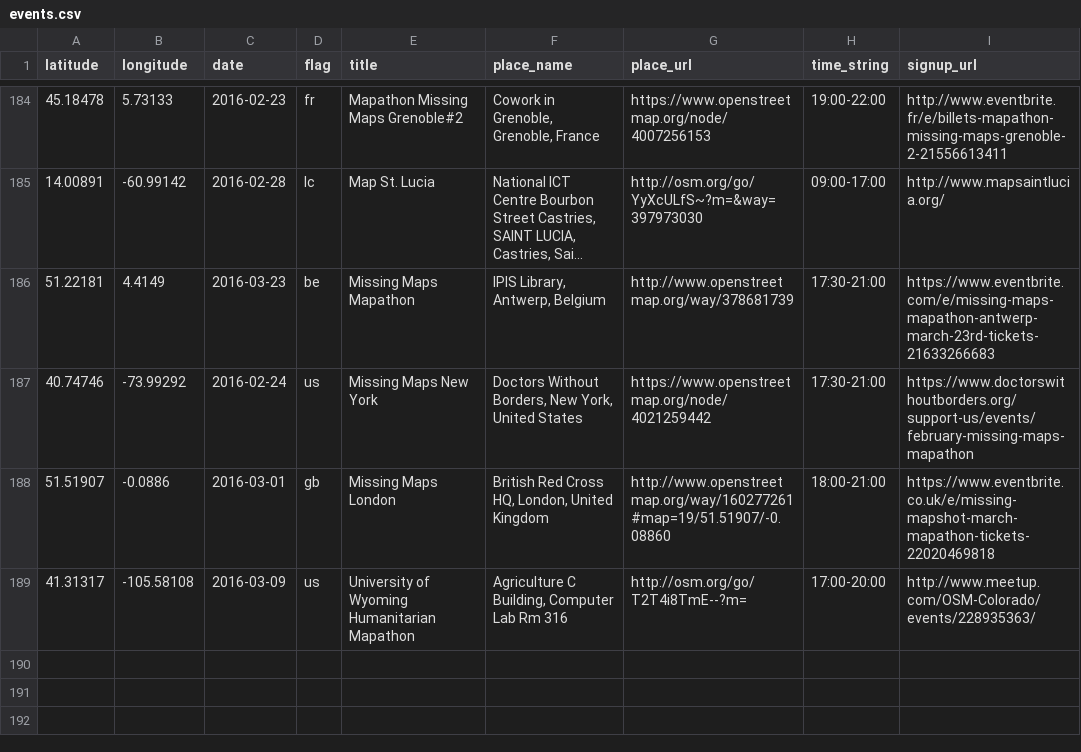
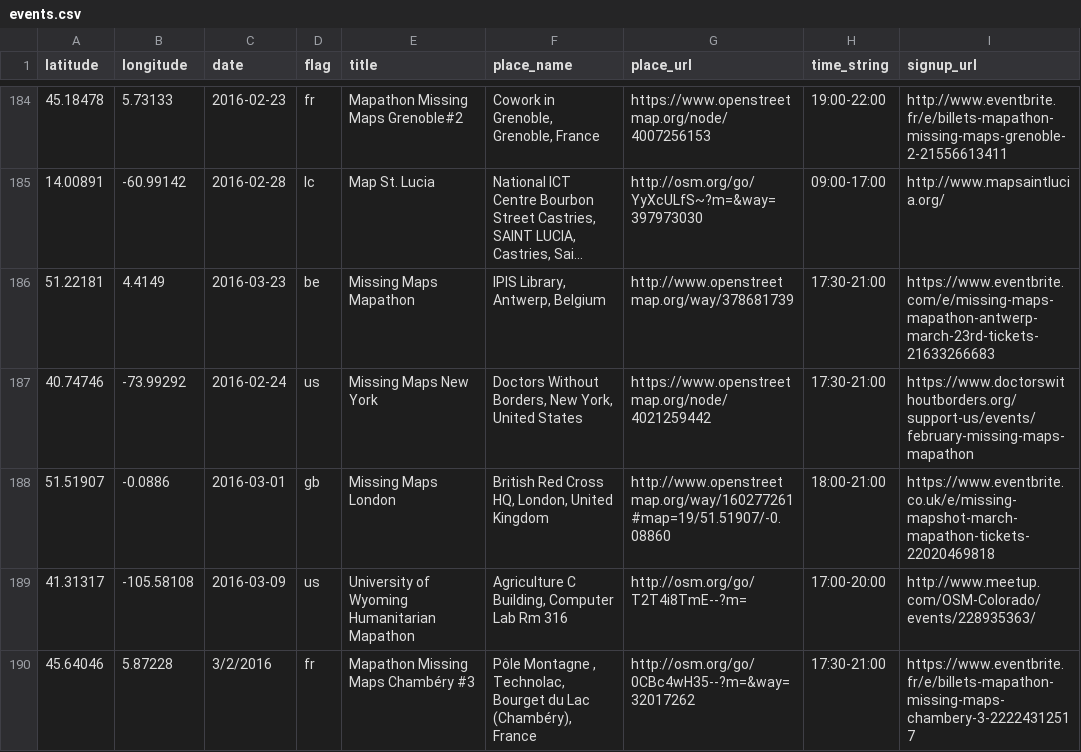
Before and after one commit to MissingMaps/missingmaps.github.io, a CSV file: app/_data/events.csv, drawn as a sheet; only a part is shown, gaps mark what is left out; long unchanged cells end in ….

Commit message:
update chambery mm mapathon
added mapathon

```diff
--- a/app/_data/events.csv
+++ b/app/_data/events.csv
@@ -189 +189,2 @@ latitude,longitude,date,flag,title,place_name,place_url,time_string,signup_url
 41.31317,-105.58108,2016-03-09,us,University of Wyoming Humanitarian Mapathon,"Agriculture C Building, Computer Lab Rm 316",http://osm.org/go/T2T4i8TmE--?m=,17:00-20:00,http://www.meetup.com/OSM-Colorado/events/228935363/
+45.64046,5.87228,3/2/2016,fr,Mapathon Missing Maps Chambéry #3,"Pôle Montagne , Technolac, Bourget du Lac (Chambéry), France",http://osm.org/go/0CBc4wH35--?m=&way=32017262,17:30-21:00,https://www.eventbrite.fr/e/billets-mapathon-missing-maps-chambery-3-22224312517
```
